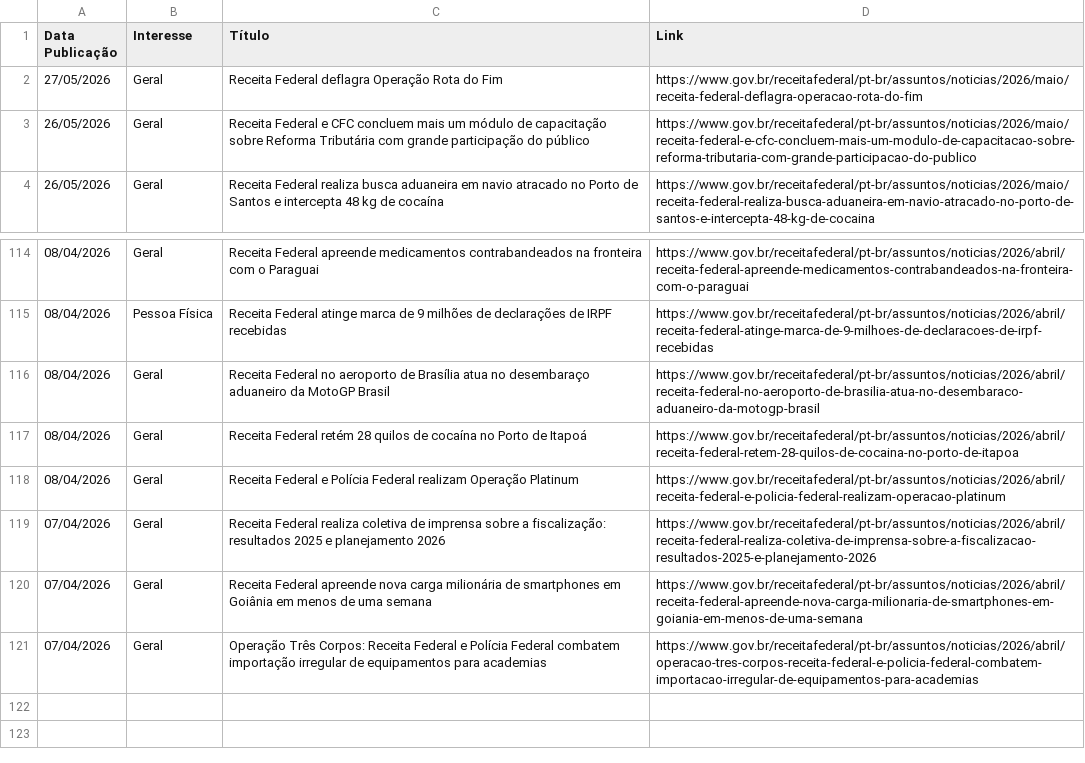
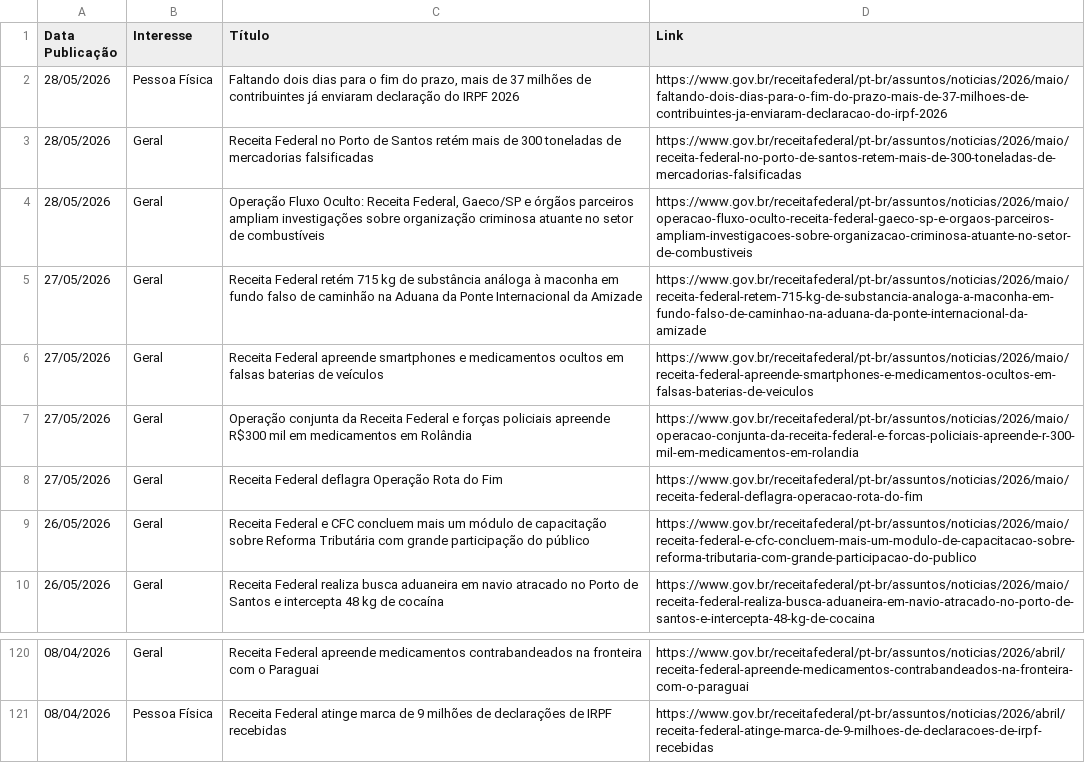
Before and after one commit to suporteagyle/automacao-receita, a CSV file: noticias_receita.csv, drawn as a sheet; only a part is shown, gaps mark what is left out; removed rows and columns are numbered as before the commit, all else as after; the diff names each change by its address in the sheet, - before the commit and + after, or states it on an @@ line.

```diff
--- a/noticias_receita.csv
+++ b/noticias_receita.csv
+row 2: 28/05/2026 | Pessoa Física | Faltando dois dias para o fim do prazo, mais de 37 milhões de contribuintes já enviaram declaração do IRPF 2026 | https://www.gov.br/receitafederal/pt-br/assuntos/noticias/2026/maio/faltando-dois-dias-para-o-fim-do-prazo-mais-de-37-milhoes-de-contribuintes-ja-enviaram-declaracao-do-irpf-2026
+row 3: 28/05/2026 | Geral | Receita Federal no Porto de Santos retém mais de 300 toneladas de mercadorias falsificadas | https://www.gov.br/receitafederal/pt-br/assuntos/noticias/2026/maio/receita-federal-no-porto-de-santos-retem-mais-de-300-toneladas-de-mercadorias-falsificadas
+row 4: 28/05/2026 | Geral | Operação Fluxo Oculto: Receita Federal, Gaeco/SP e órgãos parceiros ampliam investigações sobre organização criminosa atuante no setor de combustíveis | https://www.gov.br/receitafederal/pt-br/assuntos/noticias/2026/maio/operacao-fluxo-oculto-receita-federal-gaeco-sp-e-orgaos-parceiros-ampliam-investigacoes-sobre-organizacao-criminosa-atuante-no-setor-de-combustiveis
+row 5: 27/05/2026 | Geral | Receita Federal retém 715 kg de substância análoga à maconha em fundo falso de caminhão na Aduana da Ponte Internacional da Amizade | https://www.gov.br/receitafederal/pt-br/assuntos/noticias/2026/maio/receita-federal-retem-715-kg-de-substancia-analoga-a-maconha-em-fundo-falso-de-caminhao-na-aduana-da-ponte-internacional-da-amizade
+row 6: 27/05/2026 | Geral | Receita Federal apreende smartphones e medicamentos ocultos em falsas baterias de veículos | https://www.gov.br/receitafederal/pt-br/assuntos/noticias/2026/maio/receita-federal-apreende-smartphones-e-medicamentos-ocultos-em-falsas-baterias-de-veiculos
+row 7: 27/05/2026 | Geral | Operação conjunta da Receita Federal e forças policiais apreende R$300 mil em medicamentos em Rolândia | https://www.gov.br/receitafederal/pt-br/assuntos/noticias/2026/maio/operacao-conjunta-da-receita-federal-e-forcas-policiais-apreende-r-300-mil-em-medicamentos-em-rolandia
-row 116: 08/04/2026 | Geral | Receita Federal no aeroporto de Brasília atua no desembaraço aduaneiro da MotoGP Brasil | https://www.gov.br/receitafederal/pt-br/assuntos/noticias/2026/abril/receita-federal-no-aeroporto-de-brasilia-atua-no-desembaraco-aduaneiro-da-motogp-brasil
-row 117: 08/04/2026 | Geral | Receita Federal retém 28 quilos de cocaína no Porto de Itapoá | https://www.gov.br/receitafederal/pt-br/assuntos/noticias/2026/abril/receita-federal-retem-28-quilos-de-cocaina-no-porto-de-itapoa
-row 118: 08/04/2026 | Geral | Receita Federal e Polícia Federal realizam Operação Platinum | https://www.gov.br/receitafederal/pt-br/assuntos/noticias/2026/abril/receita-federal-e-policia-federal-realizam-operacao-platinum
-row 119: 07/04/2026 | Geral | Receita Federal realiza coletiva de imprensa sobre a fiscalização: resultados 2025 e planejamento 2026 | https://www.gov.br/receitafederal/pt-br/assuntos/noticias/2026/abril/receita-federal-realiza-coletiva-de-imprensa-sobre-a-fiscalizacao-resultados-2025-e-planejamento-2026
-row 120: 07/04/2026 | Geral | Receita Federal apreende nova carga milionária de smartphones em Goiânia em menos de uma semana | https://www.gov.br/receitafederal/pt-br/assuntos/noticias/2026/abril/receita-federal-apreende-nova-carga-milionaria-de-smartphones-em-goiania-em-menos-de-uma-semana
-row 121: 07/04/2026 | Geral | Operação Três Corpos: Receita Federal e Polícia Federal combatem importação irregular de equipamentos para academias | https://www.gov.br/receitafederal/pt-br/assuntos/noticias/2026/abril/operacao-tres-corpos-receita-federal-e-policia-federal-combatem-importacao-irregular-de-equipamentos-para-academias
```
